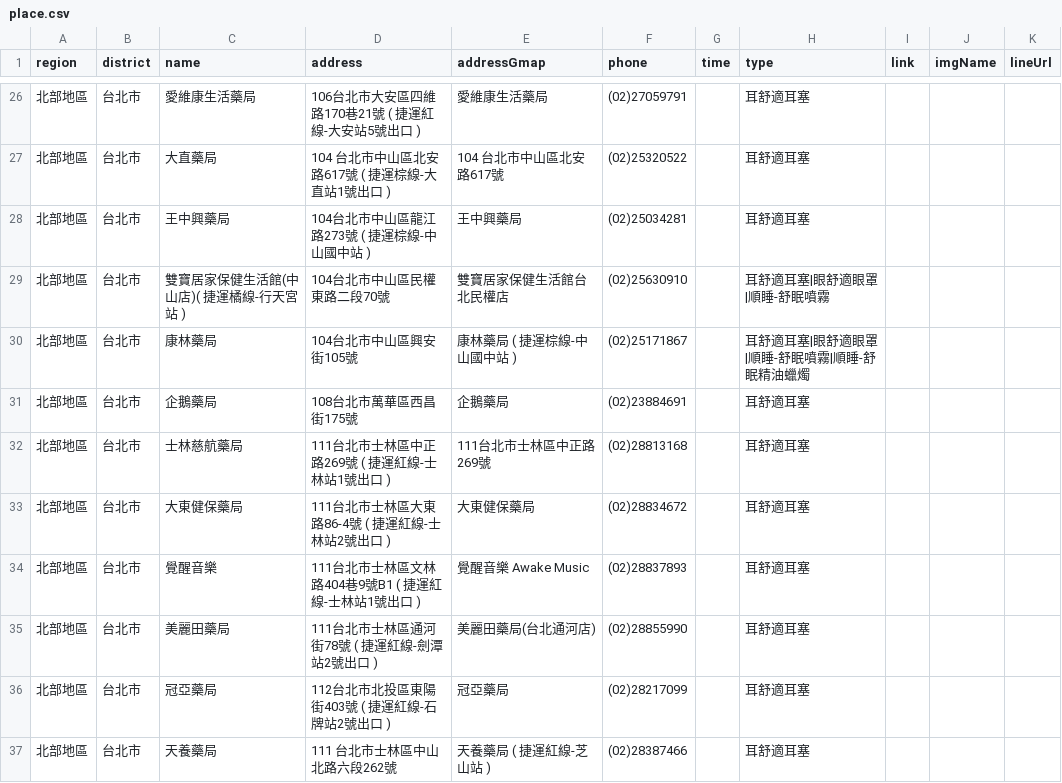
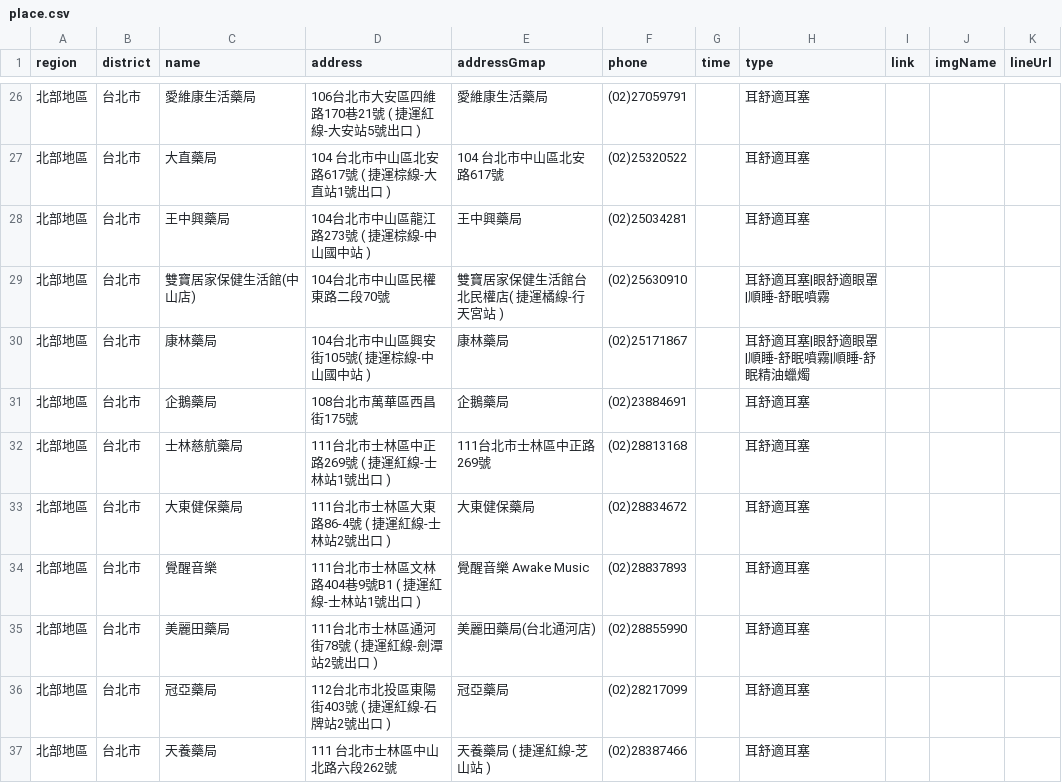
Before and after one commit to Jim-Chang/acousdea-sale-place-public, a CSV file: place/place.csv, drawn as a sheet; only a part is shown, gaps mark what is left out.

Commit message:
date

```diff
--- a/place/place.csv
+++ b/place/place.csv
@@ -28,4 +28,4 @@ region,district,name,address,addressGmap,phone,time,type,link,imgName,lineUrl
 北部地區,台北市,王中興藥局,104台北市中山區龍江路273號 ( 捷運棕線-中山國中站 ),王中興藥局,(02)25034281,,耳舒適耳塞,,,
-北部地區,台北市,雙寶居家保健生活館(中山店)( 捷運橘線-行天宮站 ) ,104台北市中山區民權東路二段70號,雙寶居家保健生活館台北民權店,(02)25630910,,耳舒適耳塞|眼舒適眼罩|順睡-舒眠噴霧,,,
-北部地區,台北市,康林藥局,104台北市中山區興安街105號,康林藥局 ( 捷運棕線-中山國中站 ),(02)25171867,,耳舒適耳塞|眼舒適眼罩|順睡-舒眠噴霧|順睡-舒眠精油蠟燭,,,
+北部地區,台北市,雙寶居家保健生活館(中山店),104台北市中山區民權東路二段70號,雙寶居家保健生活館台北民權店( 捷運橘線-行天宮站 ) ,(02)25630910,,耳舒適耳塞|眼舒適眼罩|順睡-舒眠噴霧,,,
+北部地區,台北市,康林藥局,104台北市中山區興安街105號( 捷運棕線-中山國中站 ),康林藥局,(02)25171867,,耳舒適耳塞|眼舒適眼罩|順睡-舒眠噴霧|順睡-舒眠精油蠟燭,,,
 北部地區,台北市,企鵝藥局,108台北市萬華區西昌街175號,企鵝藥局,(02)23884691,,耳舒適耳塞,,,
```
